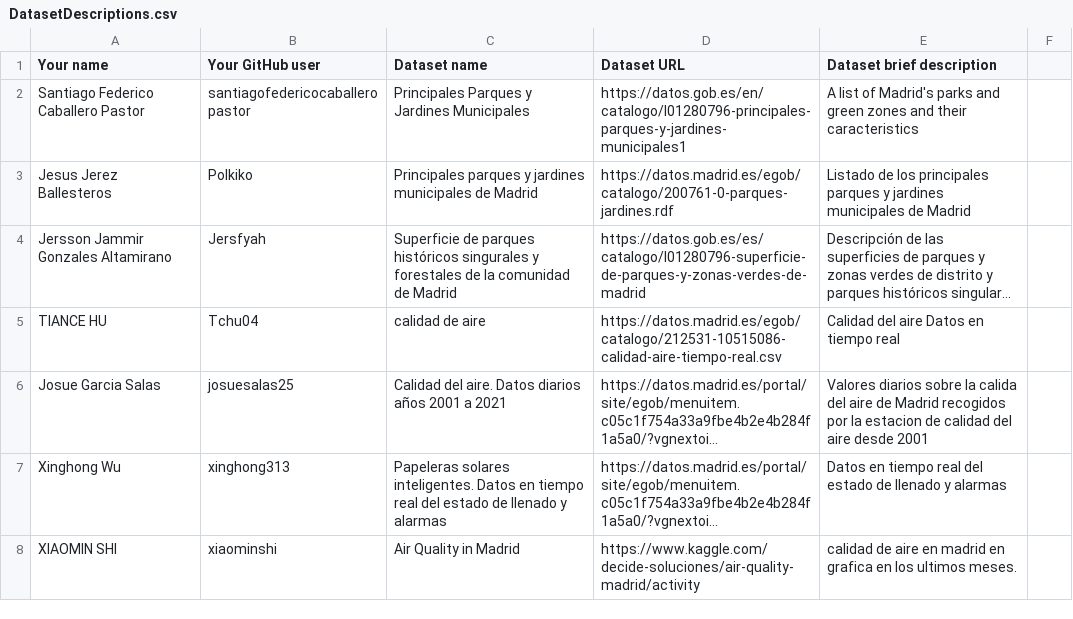
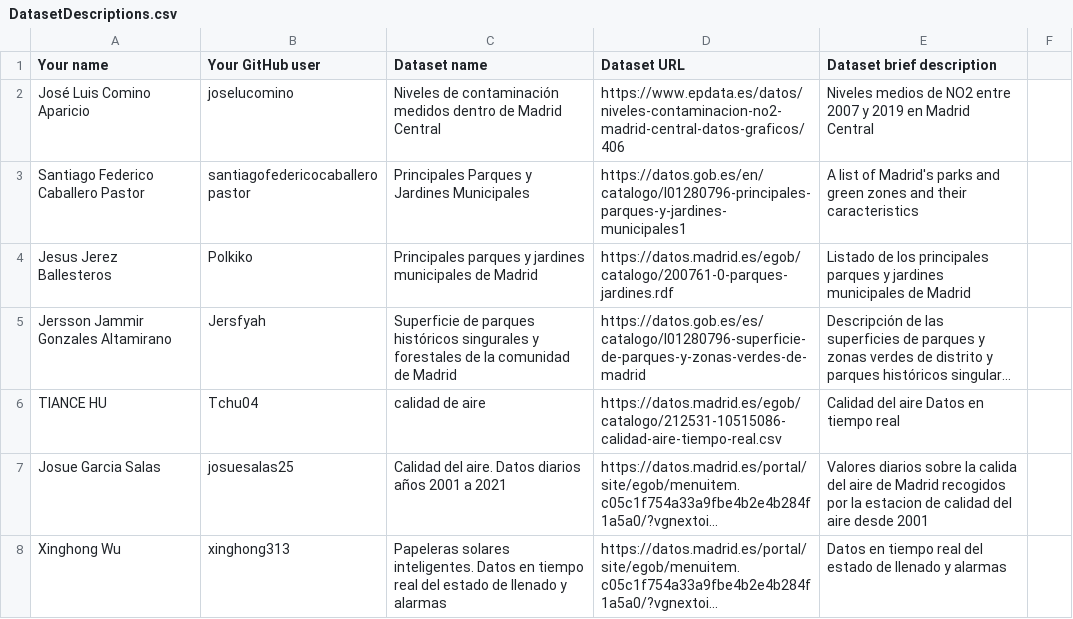
Before and after one commit to scipi0n/Curso2021-2022, a CSV file: Assignment1/DatasetDescriptions.csv, drawn as a sheet; only a part is shown; the shorter side is filled out with more unchanged rows; long unchanged cells end in ….

Commit message:
Update DatasetDescriptions.csv

```diff
--- a/Assignment1/DatasetDescriptions.csv
+++ b/Assignment1/DatasetDescriptions.csv
@@ -1,2 +1,3 @@
 Your name; Your GitHub user; Dataset name; Dataset URL; Dataset brief description
+José Luis Comino Aparicio; joselucomino; Niveles de contaminación medidos dentro de Madrid Central; https://www.epdata.es/datos/niveles-contaminacion-no2-madrid-central-datos-graficos/406; Niveles medios de NO2 entre 2007 y 2019 en Madrid Central
 Santiago Federico Caballero Pastor;santiagofedericocaballeropastor;Principales Parques y Jardines Municipales;https://datos.gob.es/en/catalogo/l01280796-principales-parques-y-jardines-municipales1;A list of Madrid's parks and green zones and their caracteristics
```
